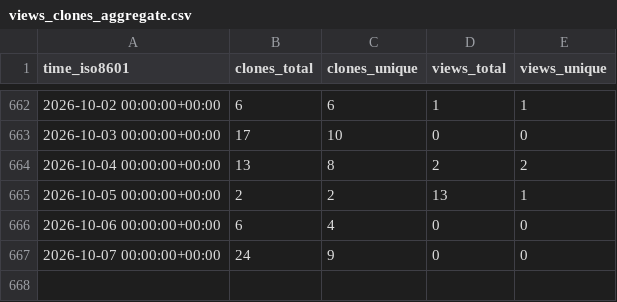
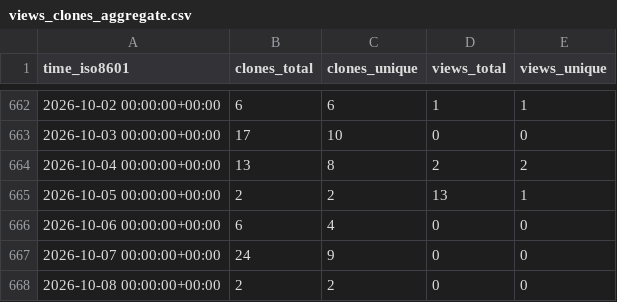
Before and after one commit to CBICA/spare_score, a CSV file: CBICA/spare_score/ghrs-data/views_clones_aggregate.csv, drawn as a sheet; only a part is shown, gaps mark what is left out; the diff names each change by its address in the sheet, - before the commit and + after, or states it on an @@ line.

```diff
--- a/CBICA/spare_score/ghrs-data/views_clones_aggregate.csv
+++ b/CBICA/spare_score/ghrs-data/views_clones_aggregate.csv
+row 668: 2026-10-08 00:00:00+00:00 | 2 | 2 | 0 | 0
```
Also changed, not shown: 1 other file.
